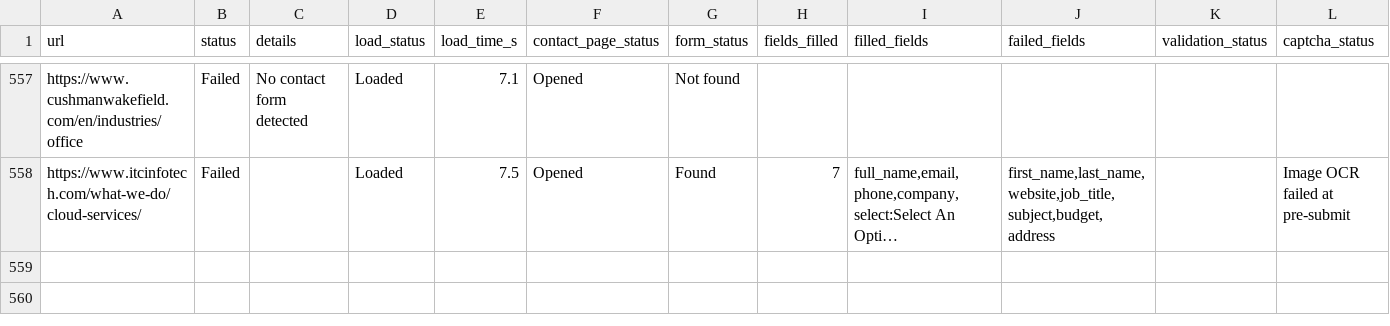
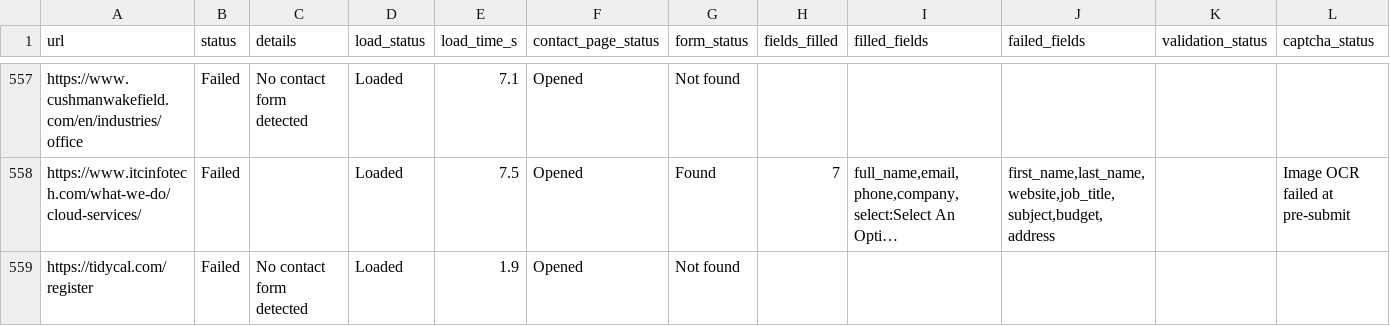
Before and after one commit to AhtehshamSanandwala/outreach-automation, a CSV file: form_results/contact_results.csv, drawn as a sheet; only a part is shown, gaps mark what is left out; long unchanged cells end in …; rows hold the shown columns only; the diff names each change by its address in the sheet, - before the commit and + after, or states it on an @@ line.

```diff
--- a/form_results/contact_results.csv
+++ b/form_results/contact_results.csv
+row 559: https://tidycal.com/register | Failed | No contact form detected | Loaded | 1.9 | Opened | Not found
```
Also changed, not shown: form_results/cold_email_agency_leads.csv, form_results/cold_email_outbound_queue.csv, 7 other files.
